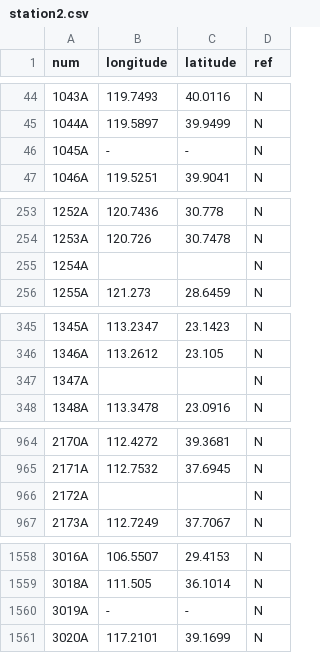
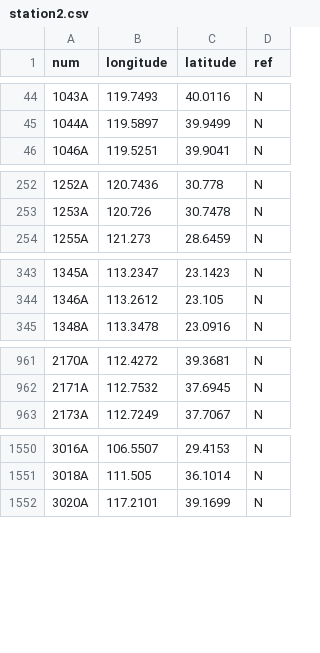
Before and after one commit to zccspatial/DATA, a CSV file: station2.csv, drawn as a sheet; only a part is shown, gaps mark what is left out; the diff covers the shown part only; the diff names each change by its address in the sheet, - before the commit and + after, or states it on an @@ line.

Commit message:
Update station2.csv

```diff
--- a/station2.csv
+++ b/station2.csv
-row 46: 1045A | - | - | N
-row 255: 1254A |  |  | N
-row 347: 1347A |  |  | N
-row 966: 2172A |  |  | N
-row 1560: 3019A | - | - | N
```
Also changed, not shown: 4 removed rows elsewhere in this file.
